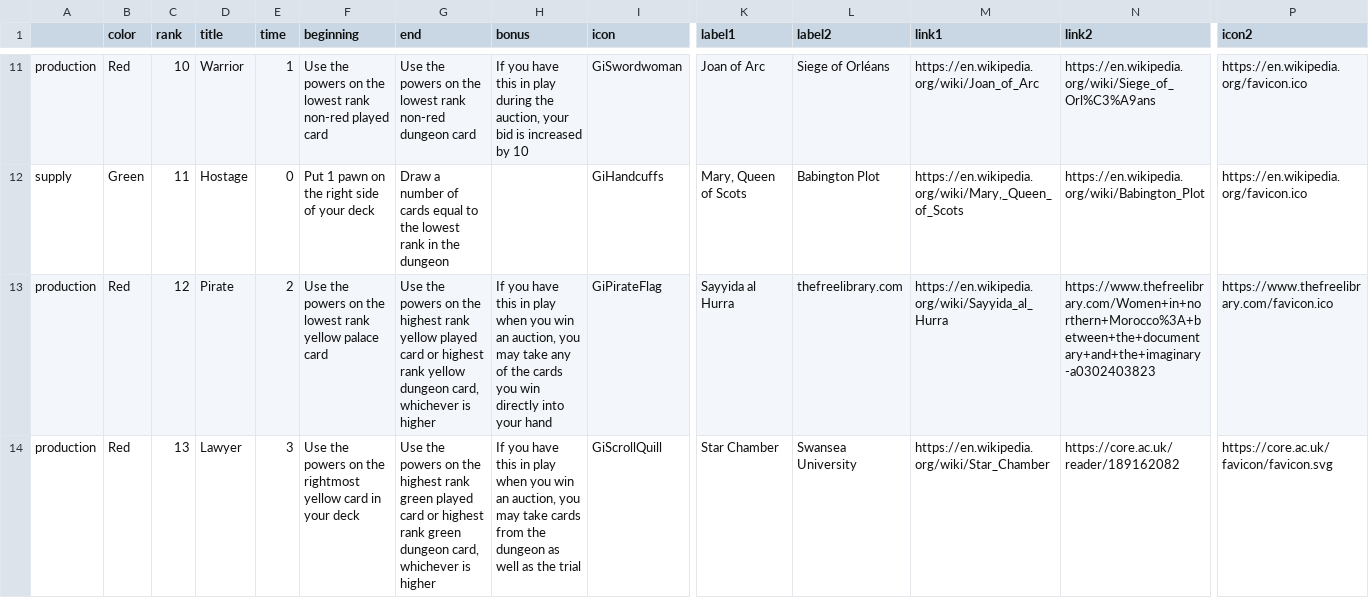
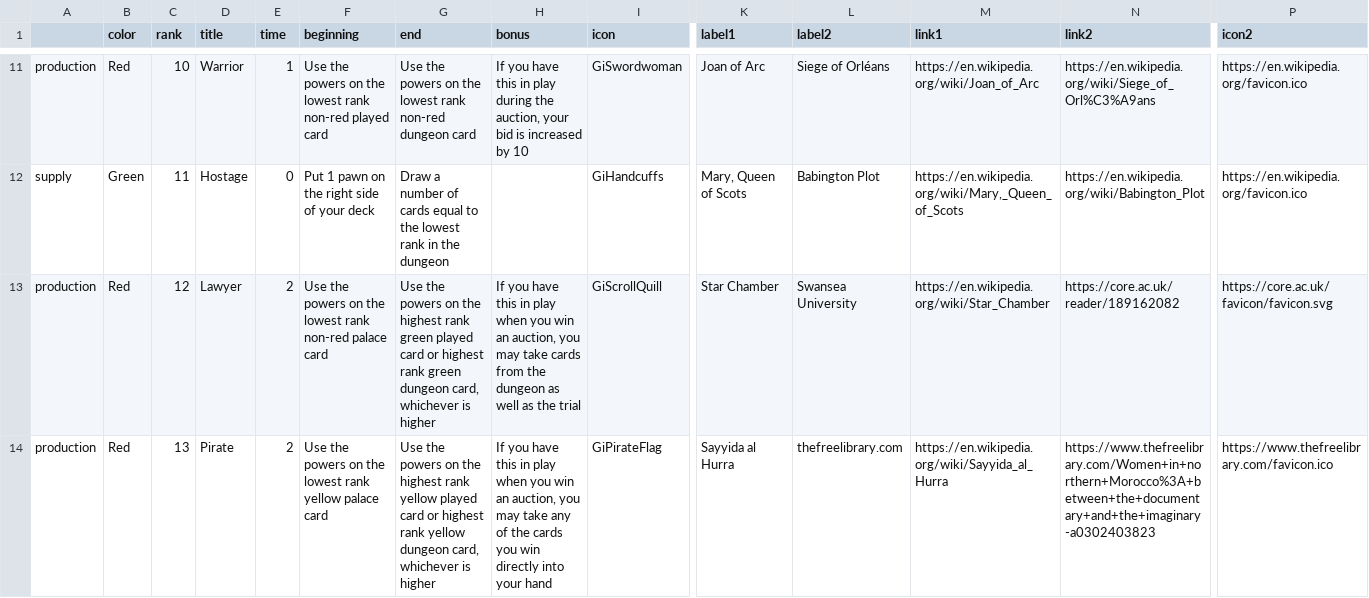
Before and after one commit to danielgstephenson/svgcards, a CSV file: cards.csv, drawn as a sheet; only a part is shown, gaps mark what is left out; the diff covers the shown part only; the diff names each change by its address in the sheet, - before the commit and + after, or states it on an @@ line.

Commit message:
update cards

```diff
--- a/cards.csv
+++ b/cards.csv
-D13 (title): Pirate
+D13 (title): Lawyer
-F13 (beginning): …lowest rank yellow palace card
+F13 (beginning): …lowest rank non-red palace card
-G13 (end): …highest rank yellow played card or highest rank yellow dungeon card,…
+G13 (end): …highest rank green played card or highest rank green dungeon card,…
-H13 (bonus): …may take any of the cards you win directly into your hand
+H13 (bonus): …may take cards from the dungeon as well as the trial
-I13 (icon): GiPirateFlag
+I13 (icon): GiScrollQuill
-K13 (label1): Sayyida al Hurra
+K13 (label1): Star Chamber
-L13 (label2): thefreelibrary.com
+L13 (label2): Swansea University
-M13 (link1): https://en.wikipedia.org/wiki/Sayyida_al_Hurra
+M13 (link1): https://en.wikipedia.org/wiki/Star_Chamber
-N13 (link2): https://www.thefreelibrary.com/Women+in+northern+Morocco%3A+between+the+documentary+and+the+imaginary-a0302403823
+N13 (link2): https://core.ac.uk/reader/189162082
-P13 (icon2): https://www.thefreelibrary.com/favicon.ico
+P13 (icon2): https://core.ac.uk/favicon/favicon.svg
-D14 (title): Lawyer
+D14 (title): Pirate
-E14 (time): 3
+E14 (time): 2
-F14 (beginning): …on the rightmost yellow card in your deck
+F14 (beginning): …on the lowest rank yellow palace card
-G14 (end): …highest rank green played card or highest rank green dungeon card,…
+G14 (end): …highest rank yellow played card or highest rank yellow dungeon card,…
-H14 (bonus): …may take cards from the dungeon as well as the trial
+H14 (bonus): …may take any of the cards you win directly into your hand
-I14 (icon): GiScrollQuill
+I14 (icon): GiPirateFlag
-K14 (label1): Star Chamber
+K14 (label1): Sayyida al Hurra
-L14 (label2): Swansea University
+L14 (label2): thefreelibrary.com
-M14 (link1): https://en.wikipedia.org/wiki/Star_Chamber
+M14 (link1): https://en.wikipedia.org/wiki/Sayyida_al_Hurra
-N14 (link2): https://core.ac.uk/reader/189162082
+N14 (link2): https://www.thefreelibrary.com/Women+in+northern+Morocco%3A+between+the+documentary+and+the+imaginary-a0302403823
-P14 (icon2): https://core.ac.uk/favicon/favicon.svg
+P14 (icon2): https://www.thefreelibrary.com/favicon.ico
```
Also changed, not shown: 5 edited cells elsewhere in this file.
